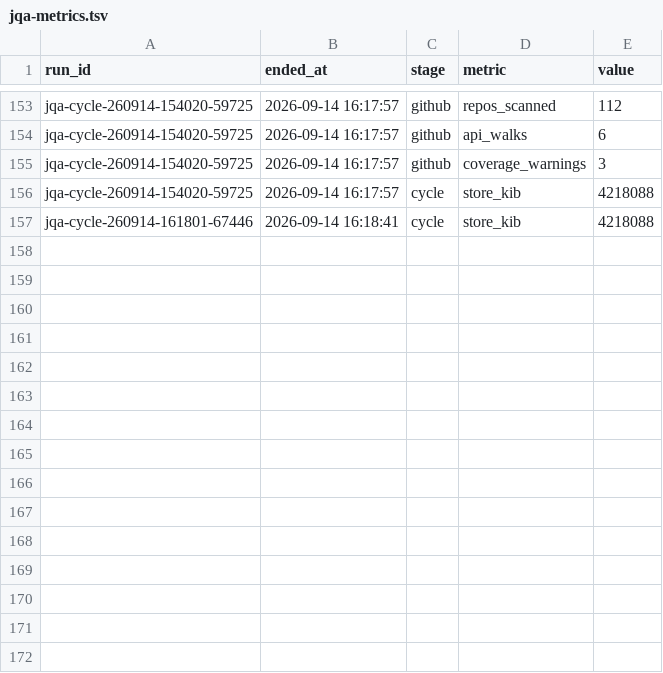
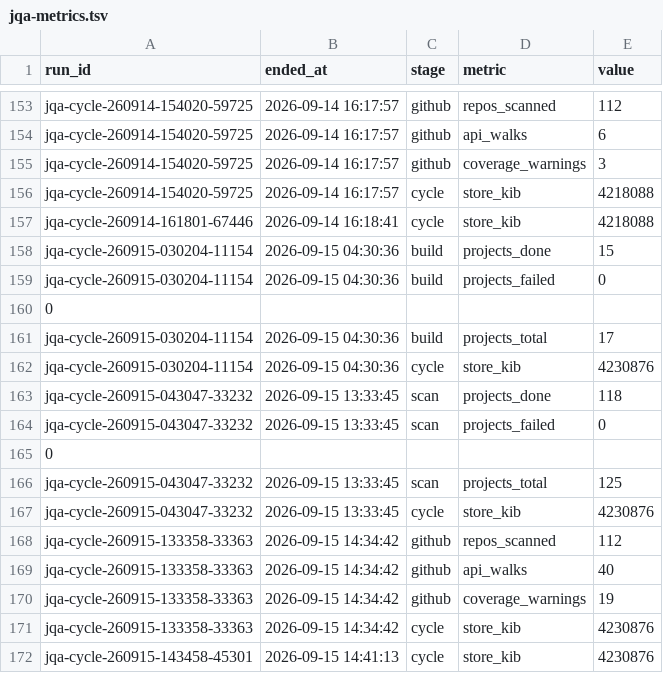
Before and after one commit to aschemaven/maven-tools, a TSV file: godecane/jqa-metrics.tsv, drawn as a sheet; only a part is shown, gaps mark what is left out.

Commit message:
Update pipeline metrics (godecane, 2026-09-15T12:46Z)

```diff
--- a/godecane/jqa-metrics.tsv
+++ b/godecane/jqa-metrics.tsv
@@ -157 +157,16 @@ jqa-cycle-260914-154020-59725	2026-09-14 16:17:57	cycle	store_kib	4218088
 jqa-cycle-260914-161801-67446	2026-09-14 16:18:41	cycle	store_kib	4218088
+jqa-cycle-260915-030204-11154	2026-09-15 04:30:36	build	projects_done	15
+jqa-cycle-260915-030204-11154	2026-09-15 04:30:36	build	projects_failed	0
+0
+jqa-cycle-260915-030204-11154	2026-09-15 04:30:36	build	projects_total	17
+jqa-cycle-260915-030204-11154	2026-09-15 04:30:36	cycle	store_kib	4230876
+jqa-cycle-260915-043047-33232	2026-09-15 13:33:45	scan	projects_done	118
+jqa-cycle-260915-043047-33232	2026-09-15 13:33:45	scan	projects_failed	0
+0
+jqa-cycle-260915-043047-33232	2026-09-15 13:33:45	scan	projects_total	125
+jqa-cycle-260915-043047-33232	2026-09-15 13:33:45	cycle	store_kib	4230876
+jqa-cycle-260915-133358-33363	2026-09-15 14:34:42	github	repos_scanned	112
+jqa-cycle-260915-133358-33363	2026-09-15 14:34:42	github	api_walks	40
+jqa-cycle-260915-133358-33363	2026-09-15 14:34:42	github	coverage_warnings	19
+jqa-cycle-260915-133358-33363	2026-09-15 14:34:42	cycle	store_kib	4230876
+jqa-cycle-260915-143458-45301	2026-09-15 14:41:13	cycle	store_kib	4230876
```
Also changed, not shown: godecane/jqa-timings.tsv, 1 other file.
